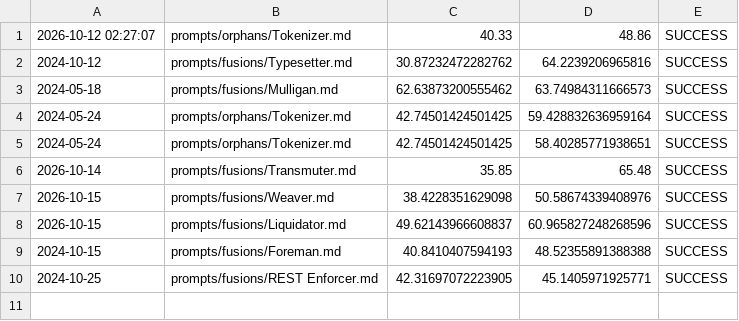
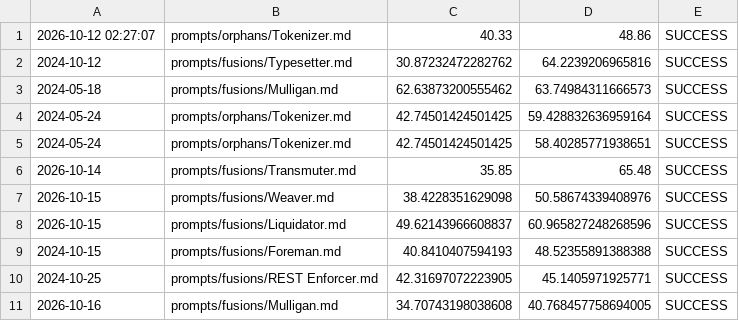
Before and after one commit to ekayaprod/jules-agent-roster, a CSV file: reports/roster-grading/remediation-log.csv, drawn as a sheet.

```diff
--- a/reports/roster-grading/remediation-log.csv
+++ b/reports/roster-grading/remediation-log.csv
@@ -10 +10,2 @@
 2024-10-25,prompts/fusions/REST Enforcer.md,42.31697072223905,45.1405971925771,SUCCESS
+2026-10-16,prompts/fusions/Mulligan.md,34.70743198038608,40.768457758694005,SUCCESS
```
Also changed, not shown: 2 other files.
